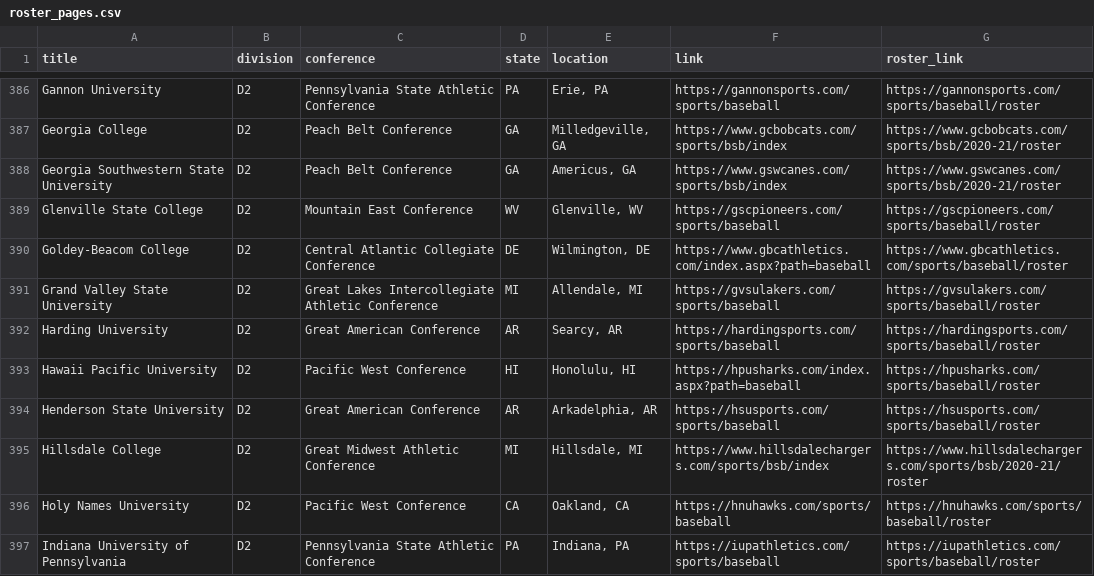
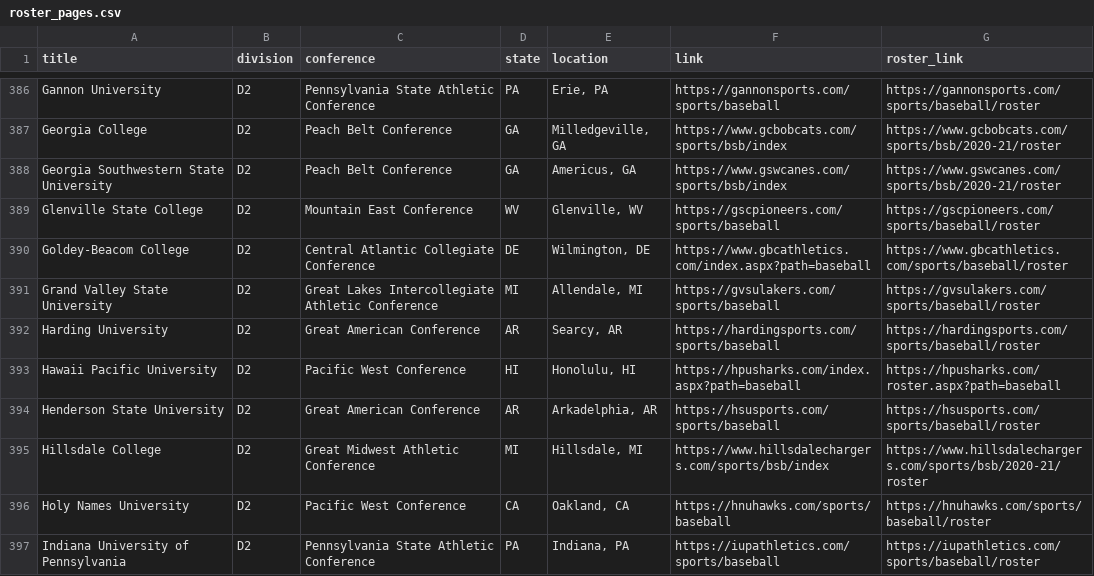
Before and after one commit to peteb206/pete_berryman_baseball, a CSV file: Projects/Canadian_Baseball_Network/roster_pages.csv, drawn as a sheet; only a part is shown, gaps mark what is left out; the diff covers the shown part only.

Commit message:
Update roster_pages.csv
Manual edits to roster_pages.csv (only D1 and D2)

```diff
--- a/Projects/Canadian_Baseball_Network/roster_pages.csv
+++ b/Projects/Canadian_Baseball_Network/roster_pages.csv
@@ -392,3 +392,3 @@ Grand Valley State University,D2,Great Lakes Intercollegiate Athletic Conference
 Harding University,D2,Great American Conference,AR,"Searcy, AR",https://hardingsports.com/sports/baseball,https://hardingsports.com/sports/baseball/roster
-Hawaii Pacific University,D2,Pacific West Conference,HI,"Honolulu, HI",https://hpusharks.com/index.aspx?path=baseball,https://hpusharks.com/sports/baseball/roster
+Hawaii Pacific University,D2,Pacific West Conference,HI,"Honolulu, HI",https://hpusharks.com/index.aspx?path=baseball,https://hpusharks.com/roster.aspx?path=baseball
 Henderson State University,D2,Great American Conference,AR,"Arkadelphia, AR",https://hsusports.com/sports/baseball,https://hsusports.com/sports/baseball/roster
```
Also changed, not shown: 1 removed row and 47 edited cells elsewhere in this file.
